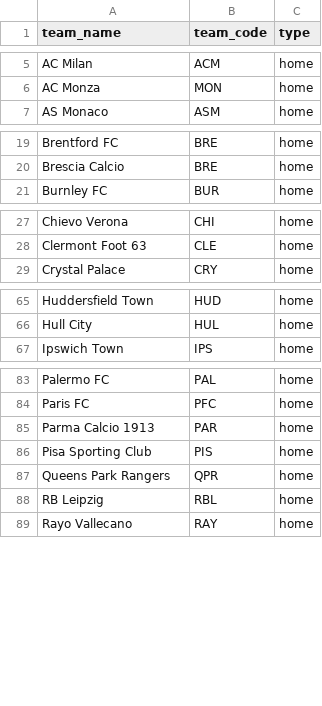
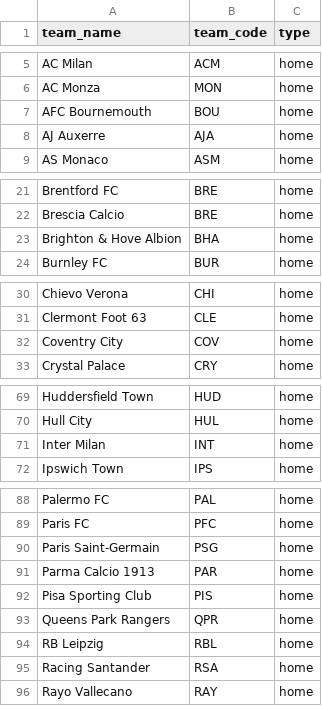
Before and after one commit to yjaam/soccer-match-prediction, a CSV file: misc/team_name_mapping_used.csv, drawn as a sheet; only a part is shown, gaps mark what is left out; the diff covers the shown part only.

```diff
--- a/misc/team_name_mapping_used.csv
+++ b/misc/team_name_mapping_used.csv
@@ -6,2 +6,4 @@ AC Milan,ACM,home
 AC Monza,MON,home
+AFC Bournemouth,BOU,home
+AJ Auxerre,AJA,home
 AS Monaco,ASM,home
@@ -20,2 +22,3 @@ Brentford FC,BRE,home
 Brescia Calcio,BRE,home
+Brighton & Hove Albion,BHA,home
 Burnley FC,BUR,home
@@ -28,2 +31,3 @@ Chievo Verona,CHI,home
 Clermont Foot 63,CLE,home
+Coventry City,COV,home
 Crystal Palace,CRY,home
@@ -66,2 +70,3 @@ Huddersfield Town,HUD,home
 Hull City,HUL,home
+Inter Milan,INT,home
 Ipswich Town,IPS,home
@@ -84,2 +89,3 @@ Palermo FC,PAL,home
 Paris FC,PFC,home
+Paris Saint-Germain,PSG,home
 Parma Calcio 1913,PAR,home
@@ -88,2 +94,3 @@ Queens Park Rangers,QPR,home
 RB Leipzig,RBL,home
+Racing Santander,RSA,home
 Rayo Vallecano,RAY,home
```
Also changed, not shown: 2 added rows elsewhere in this file, misc/match_statistics_missingness_report.csv, misc/player_statistics_pca_loadings.csv, 44 other files.
